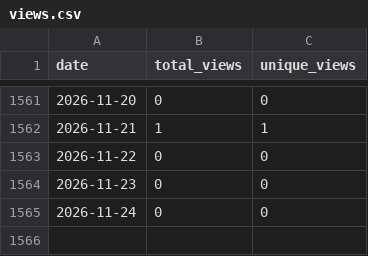
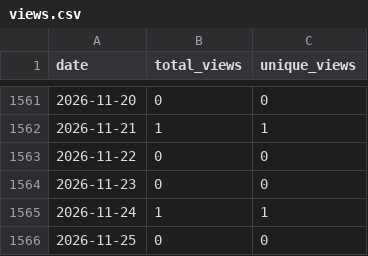
Before and after one commit to wumphlett/COMP-1210, a CSV file: .traffic/views.csv, drawn as a sheet; only a part is shown, gaps mark what is left out.

```diff
--- a/.traffic/views.csv
+++ b/.traffic/views.csv
@@ -1564,2 +1564,3 @@ date,total_views,unique_views
 2026-11-23,0,0
-2026-11-24,0,0
+2026-11-24,1,1
+2026-11-25,0,0
```
Also changed, not shown: .traffic/clones.csv, 3 other files.
